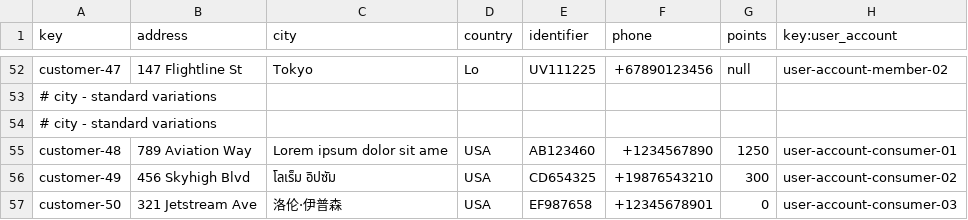
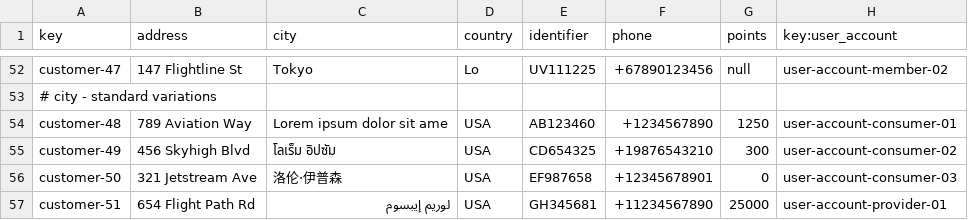
Before and after one commit to aaronma300604/DP2-C01-31, a CSV file: src/main/resources/WEB-INF/data/sample/customer.csv, drawn as a sheet; only a part is shown, gaps mark what is left out; the shorter side is filled out with more unchanged rows.

Commit message:
Fix comment in customer

```diff
--- a/src/main/resources/WEB-INF/data/sample/customer.csv
+++ b/src/main/resources/WEB-INF/data/sample/customer.csv
@@ -53,3 +53,2 @@ customer-47,147 Flightline St,Tokyo,Lo,UV111225,+67890123456,null,user-account-m
 # city - standard variations
-# city - standard variations
 customer-48,789 Aviation Way,Lorem ipsum dolor sit ame,USA,AB123460,+1234567890,1250,user-account-consumer-01
```
